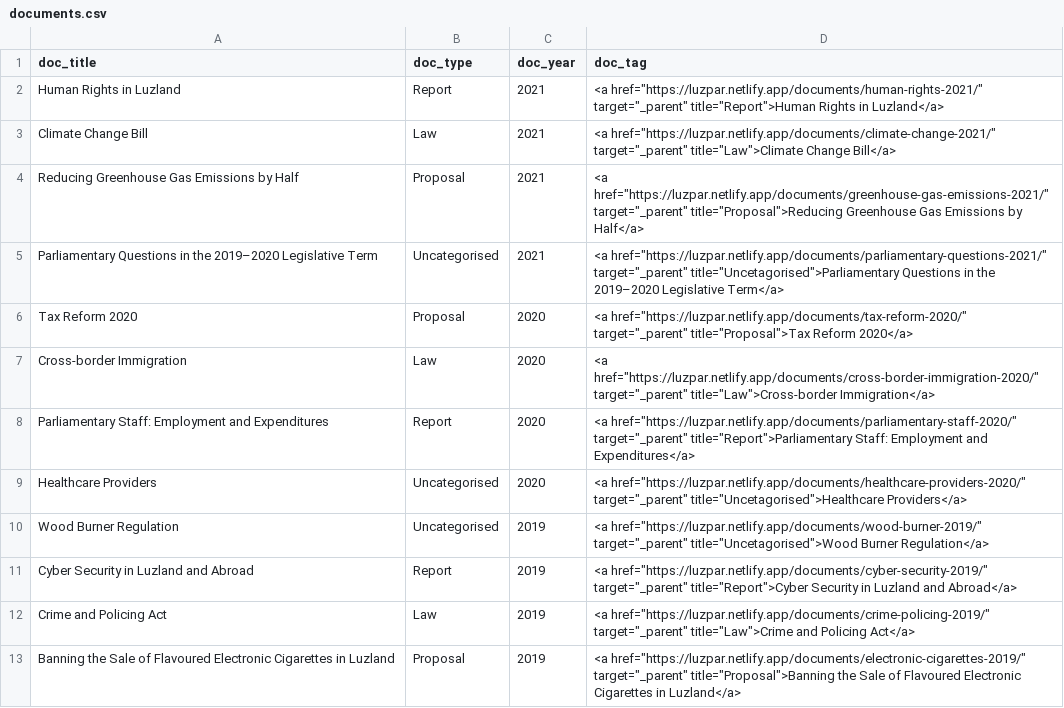
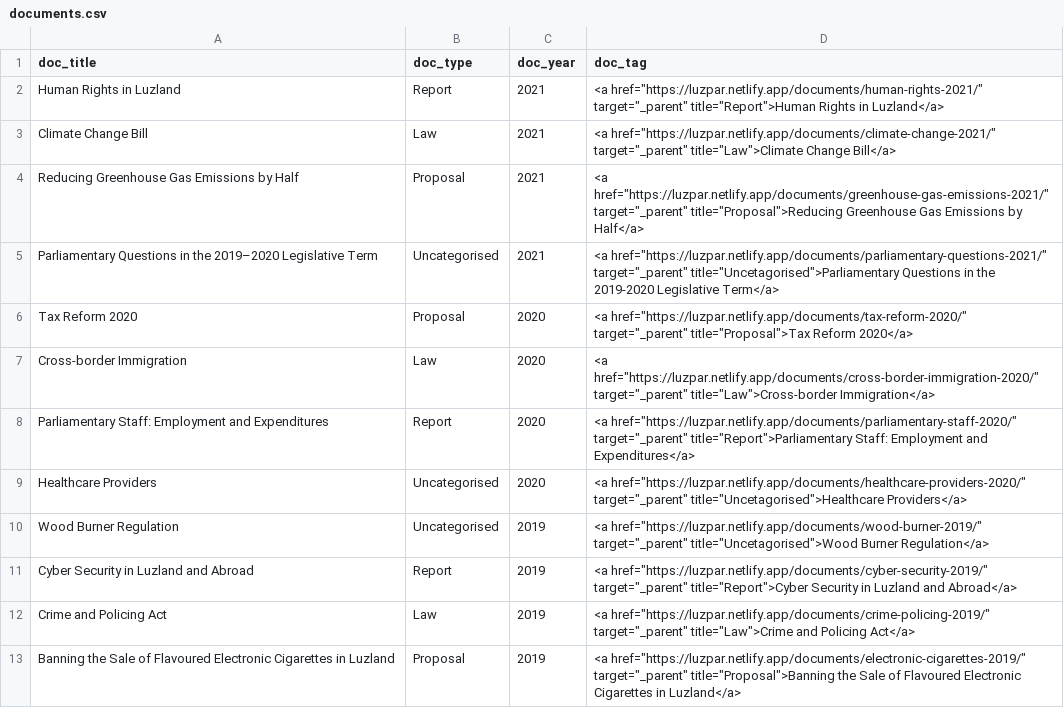
Before and after one commit to resulumit/scrp_workshop, a CSV file: shiny_app/documents.csv, drawn as a sheet.

```diff
--- a/shiny_app/documents.csv
+++ b/shiny_app/documents.csv
@@ -4,3 +4,3 @@ Climate Change Bill,Law,2021,"<a href=""https://luzpar.netlify.app/documents/cli
 Reducing Greenhouse Gas Emissions by Half,Proposal,2021,"<a href=""https://luzpar.netlify.app/documents/greenhouse-gas-emissions-2021/""  target=""_parent"" title=""Proposal"">Reducing Greenhouse Gas Emissions by Half</a>"
-Parliamentary Questions in the 2019–2020 Legislative Term,Uncategorised,2021,"<a href=""https://luzpar.netlify.app/documents/parliamentary-questions-2021/""  target=""_parent"" title=""Uncetagorised"">Parliamentary Questions in the 2019–2020 Legislative Term</a>"
+Parliamentary Questions in the 2019–2020 Legislative Term,Uncategorised,2021,"<a href=""https://luzpar.netlify.app/documents/parliamentary-questions-2021/""  target=""_parent"" title=""Uncetagorised"">Parliamentary Questions in the 2019-2020 Legislative Term</a>"
 Tax Reform 2020,Proposal,2020,"<a href=""https://luzpar.netlify.app/documents/tax-reform-2020/""  target=""_parent"" title=""Proposal"">Tax Reform 2020</a>"
```
Also changed, not shown: 4 other files.
